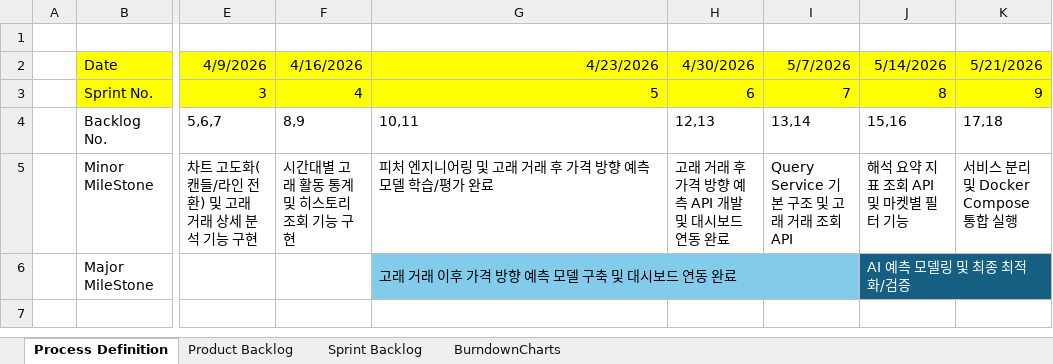
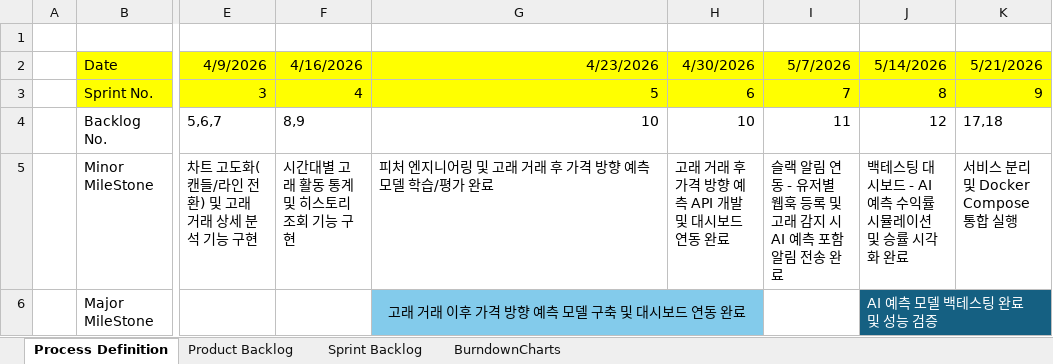
Before and after one commit to 9sjymnk/whale-project, an Excel workbook: docs/AgileProcess_6팀.xlsx, sheet Process Definition, drawn as a sheet; only a part is shown, gaps mark what is left out; values as stored, in another font and other column widths than the file's, no borders; the diff names each change by its address in the sheet, - before the commit and + after, or states it on an @@ line.

```diff
--- a/docs/AgileProcess_6팀.xlsx (sheet Process Definition)
+++ b/docs/AgileProcess_6팀.xlsx (sheet Process Definition)
-G4 (4/23/2026): 10,11
+G4 (4/23/2026): 10
-H4 (4/30/2026): 12,13
+H4 (4/30/2026): 10
-I4 (5/7/2026): 13,14
+I4 (5/7/2026): 11
-J4 (5/14/2026): 15,16
+J4 (5/14/2026): 12
-I5 (5/7/2026): Query Service 기본 구조 및 고래 거래 조회 API
+I5 (5/7/2026): 슬랙 알림 연동 - 유저별 웹훅 등록 및 고래 감지 시 AI 예측 포함 알림 전송 완료
-J5 (5/14/2026): 해석 요약 지표 조회 API 및 마켓별 필터 기능
+J5 (5/14/2026): 백테스팅 대시보드 - AI 예측 수익률 시뮬레이션 및 승률 시각화 완료
-G6 alignment: left
+G6 alignment: center
-G6:I6 merged
+G6:H6 merged
-J6 (5/14/2026): AI 예측 모델링 및 최종 최적화/검증
+J6 (5/14/2026): AI 예측 모델 백테스팅 완료 및 성능 검증
```
Also changed, not shown: sheet Product Backlog, charts or pictures, 2 other files.
